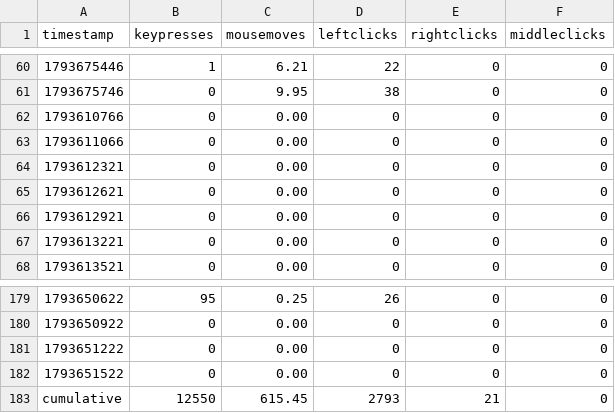
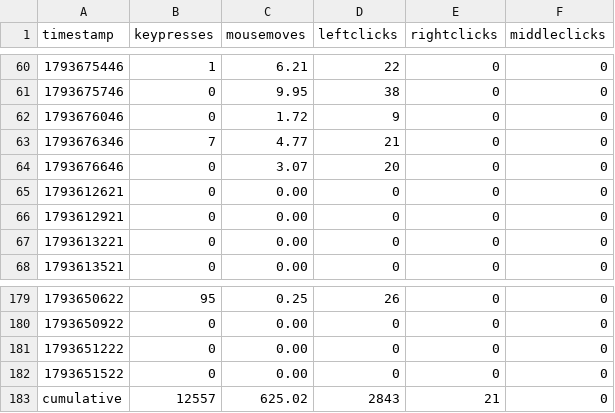
Before and after one commit to bilals12/see, a CSV file: past_24_hours_data.csv, drawn as a sheet; only a part is shown, gaps mark what is left out.

```diff
--- a/past_24_hours_data.csv
+++ b/past_24_hours_data.csv
@@ -61,5 +61,5 @@ timestamp,keypresses,mousemoves,leftclicks,rightclicks,middleclicks
 1793675746,0,9.95,38,0,0
-1793610766,0,0.00,0,0,0
-1793611066,0,0.00,0,0,0
-1793612321,0,0.00,0,0,0
+1793676046,0,1.72,9,0,0
+1793676346,7,4.77,21,0,0
+1793676646,0,3.07,20,0,0
 1793612621,0,0.00,0,0,0
@@ -182,2 +182,2 @@ timestamp,keypresses,mousemoves,leftclicks,rightclicks,middleclicks
 1793651522,0,0.00,0,0,0
-cumulative,12550,615.45,2793,21,0
+cumulative,12557,625.02,2843,21,0
```
Also changed, not shown: 1 other file.
